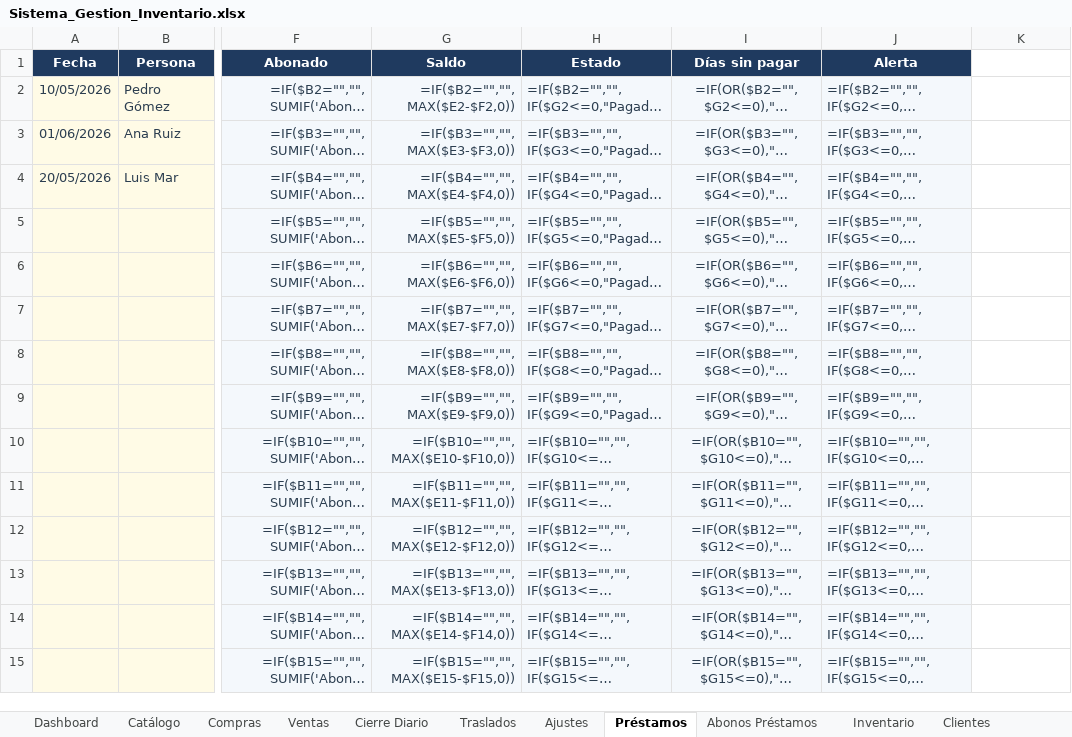
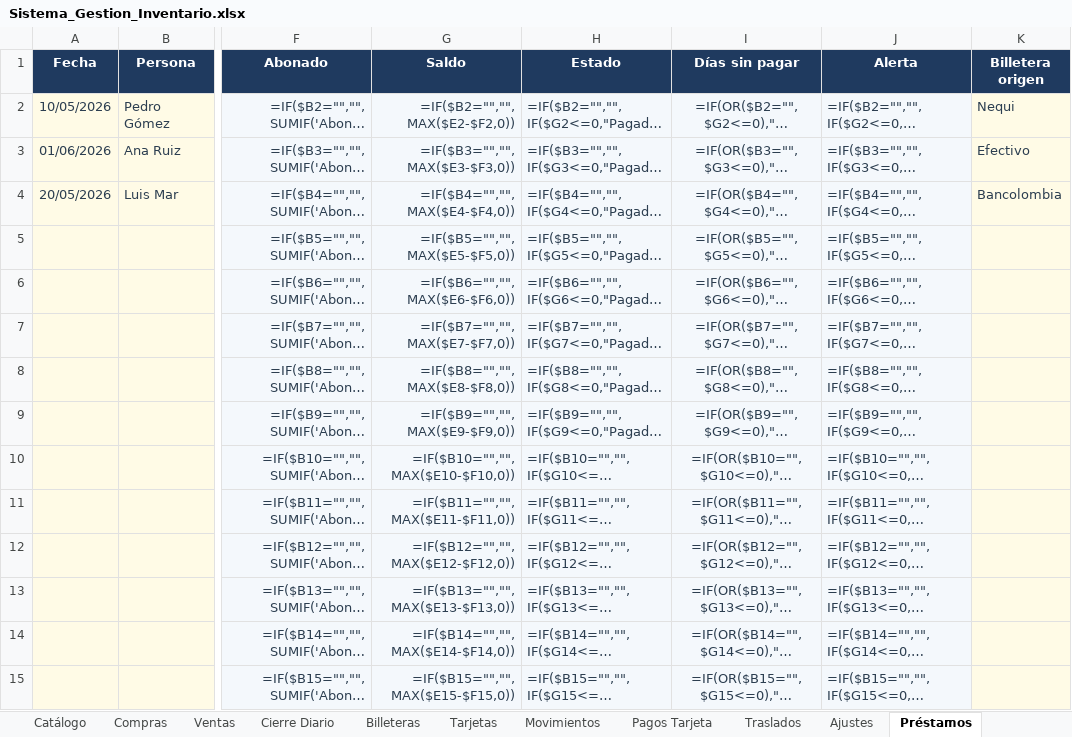
Before and after one commit to inversionescrypto8-hash/oiujyht, an Excel workbook: generator/Sistema_Gestion_Inventario.xlsx, sheet Préstamos, drawn as a sheet; only a part is shown, gaps mark what is left out; long unchanged cells end in …; values as stored, in another font and other column widths than the file's, no borders; formulas without a stored value are shown as written; the diff covers the shown part only; the diff names each change by its address in the sheet, - before the commit and + after, or states it on an @@ line.

Commit message:
Modulo Tesoreria: Billeteras (saldos por cuenta), Tarjetas (deuda por tarjeta), Movimientos y Pagos Tarjeta; prestamos por billetera

```diff
--- a/generator/Sistema_Gestion_Inventario.xlsx (sheet Préstamos)
+++ b/generator/Sistema_Gestion_Inventario.xlsx (sheet Préstamos)
+sheet tab: Billeteras
+sheet tab: Tarjetas
+sheet tab: Movimientos
+sheet tab: Pagos Tarjeta
-K1: (empty)
+K1: Billetera origen
-K1 fill: none
+K1 fill: #1F3A5F
-K2 (Billetera origen): (empty)
+K2 (Billetera origen): Nequi
-K2:K15 fill: none
+K2:K15 fill: #FFFBE6
-K3 (Billetera origen): (empty)
+K3 (Billetera origen): Efectivo
-K4 (Billetera origen): (empty)
+K4 (Billetera origen): Bancolombia
```
Also changed, not shown: cell formats elsewhere in this sheet, sheet Config, sheet Cierre Diario, sheet Dashboard, 1 other file.
